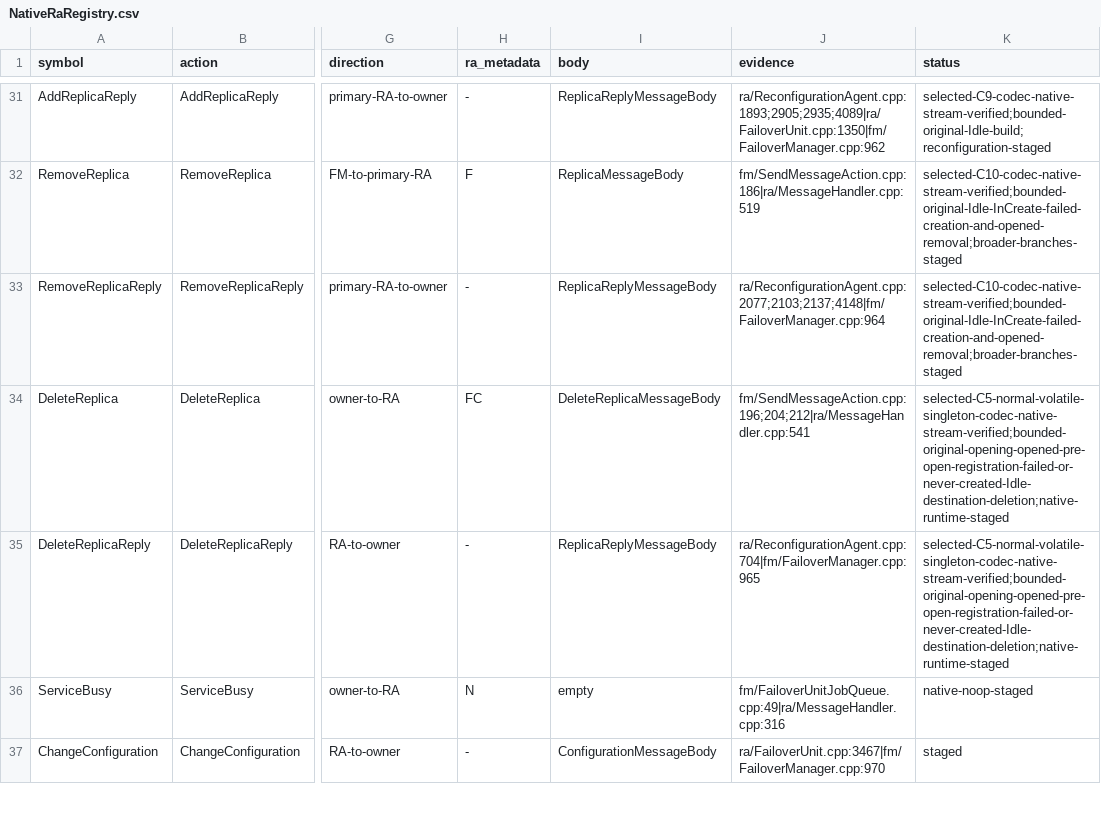
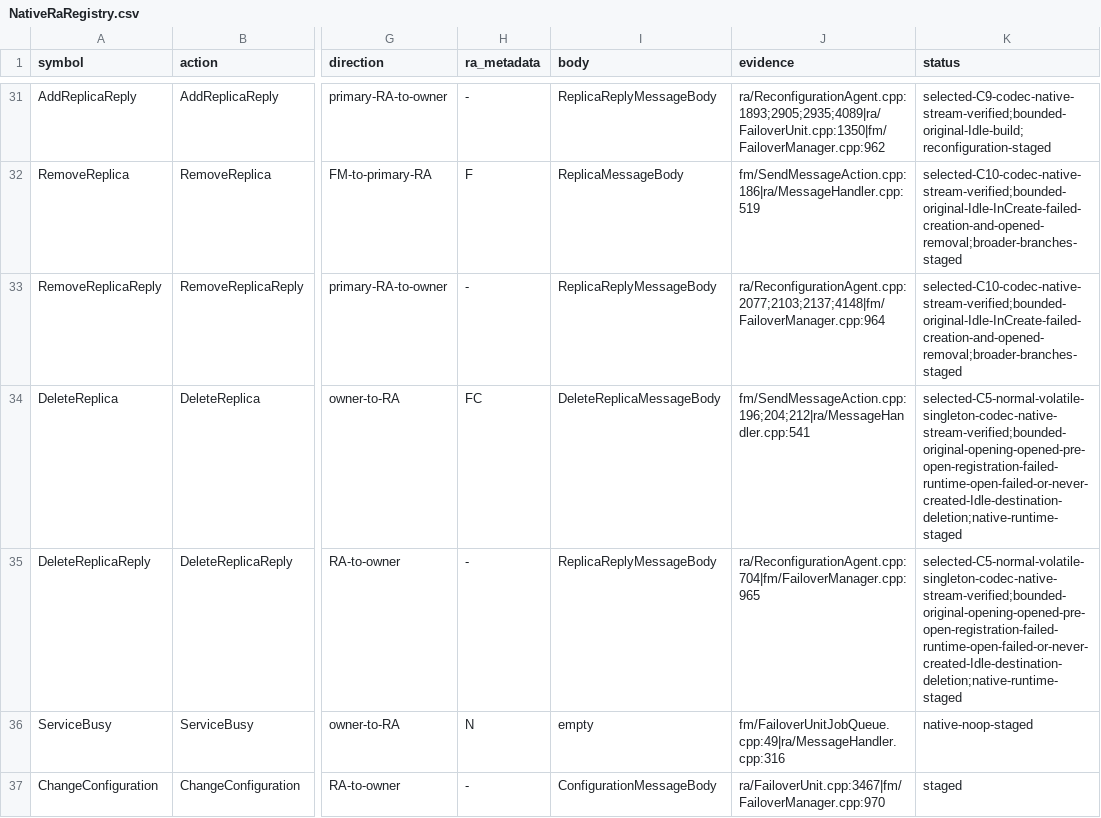
Before and after one commit to youyuanwu/fube, a CSV file: docs/cluster/NativeRaRegistry.csv, drawn as a sheet; only a part is shown, gaps mark what is left out; the diff names each change by its address in the sheet, - before the commit and + after, or states it on an @@ line.

```diff
--- a/docs/cluster/NativeRaRegistry.csv
+++ b/docs/cluster/NativeRaRegistry.csv
-K34:K35 (status): selected-C5-normal-volatile-singleton-codec-native-stream-verified;bounded-original-opening-opened-pre-open-registration-failed-or-never-created-Idle-destination-deletion;native-runtime-staged
+K34:K35 (status): selected-C5-normal-volatile-singleton-codec-native-stream-verified;bounded-original-opening-opened-pre-open-registration-failed-runtime-open-failed-or-never-created-Idle-destination-deletion;native-runtime-staged
```
Also changed, not shown: 17 other files.
